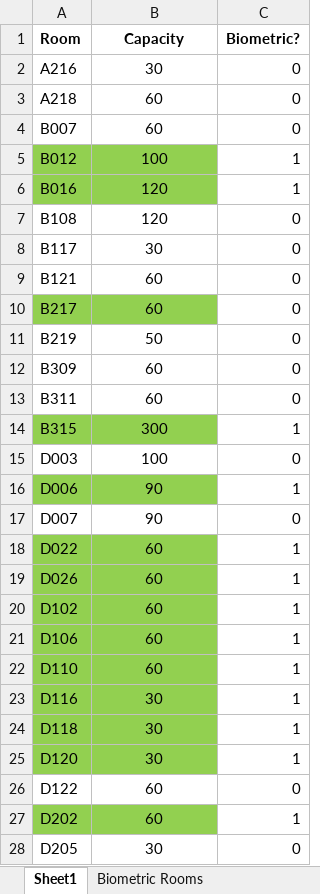
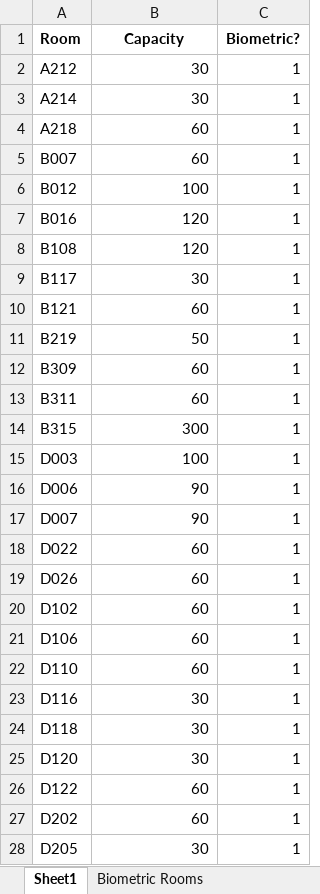
Before and after one commit to krajit/TT-snu-spring2020, an Excel workbook: RoomNumbers.xlsx, sheet Sheet1, drawn as a sheet; only a part is shown; values as stored, in another font and other column widths than the file's, no borders; removed rows and columns are numbered as before the commit, all else as after; the diff covers the shown part only; the diff names each change by its address in the sheet, - before the commit and + after, or states it on an @@ line.

```diff
--- a/RoomNumbers.xlsx (sheet Sheet1)
+++ b/RoomNumbers.xlsx (sheet Sheet1)
-row 2: A216 | 30 | 0
+row 2: A212 | 30 | 1
+row 3: A214 | 30 | 1
-B4:B10 alignment: center
+B4:B10 alignment: right
-C4:C5 (Biometric?): 0
+C4:C5 (Biometric?): 1
-A6:B7 fill: #92D050
+A6:B7 fill: none
-C8:C10 (Biometric?): 0
+C8:C10 (Biometric?): 1
-row 10: B217 | 60 | 0
-B11:B28 alignment: center
+B11:B28 alignment: right
-C11:C13 (Biometric?): 0
+C11:C13 (Biometric?): 1
-A14:B14 fill: #92D050
+A14:B14 fill: none
-C15 (Biometric?): 0
+C15 (Biometric?): 1
-A16:B16 fill: #92D050
+A16:B16 fill: none
-C17 (Biometric?): 0
+C17 (Biometric?): 1
-A18:B25 fill: #92D050
+A18:B25 fill: none
-C26 (Biometric?): 0
+C26 (Biometric?): 1
-A27:B27 fill: #92D050
+A27:B27 fill: none
-C28 (Biometric?): 0
+C28 (Biometric?): 1
```
Also changed, not shown: 1 added row, 1 removed row, 15 edited cells and cell formats elsewhere in this sheet, new-timeTable-SNU-Fall2019.xlsx, 29 other files.
